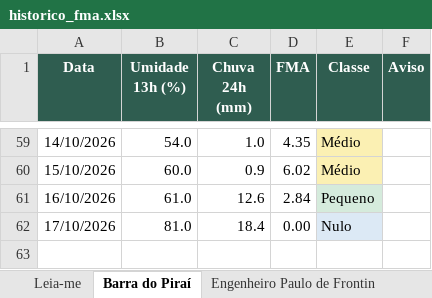
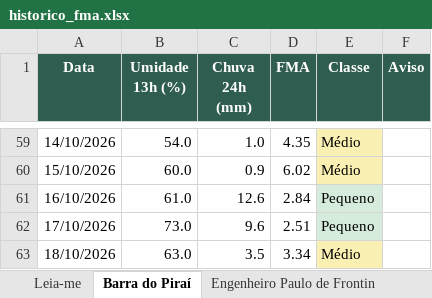
Before and after one commit to kovalsykib/painel-fma, an Excel workbook: docs/historico_fma.xlsx, sheet Barra do Piraí, drawn as a sheet; only a part is shown, gaps mark what is left out; values as stored, in another font and other column widths than the file's, no borders; the diff names each change by its address in the sheet, - before the commit and + after, or states it on an @@ line.

```diff
--- a/docs/historico_fma.xlsx (sheet Barra do Piraí)
+++ b/docs/historico_fma.xlsx (sheet Barra do Piraí)
-B62 (Umidade 13h (%)): 81.0
+B62 (Umidade 13h (%)): 73.0
-C62 (Chuva 24h (mm)): 18.4
+C62 (Chuva 24h (mm)): 9.6
-D62 (FMA): 0.00
+D62 (FMA): 2.51
-E62 (Classe): Nulo
+E62 (Classe): Pequeno
-E62 fill: #DCE9F5
+E62 fill: #D5EBDC
+row 63: 18/10/2026 | 63.0 | 3.5 | 3.34 | Médio
```
Also changed, not shown: sheet Vassouras, sheet Miguel Pereira, sheet Piraí, sheet Rio Claro, sheet Itaguaí, sheet Seropédica, 9 more sheets, 33 other files.
